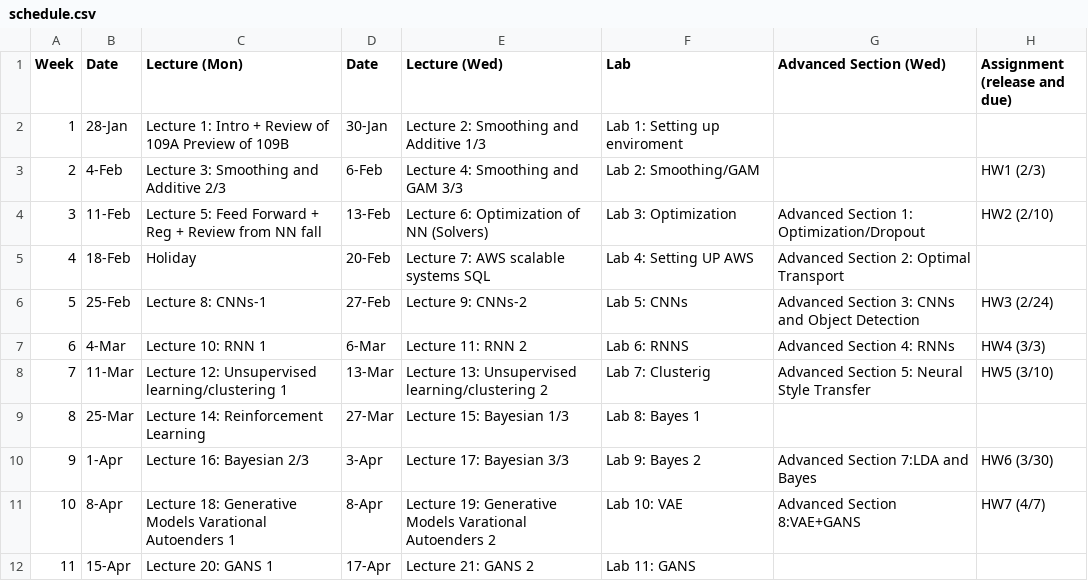
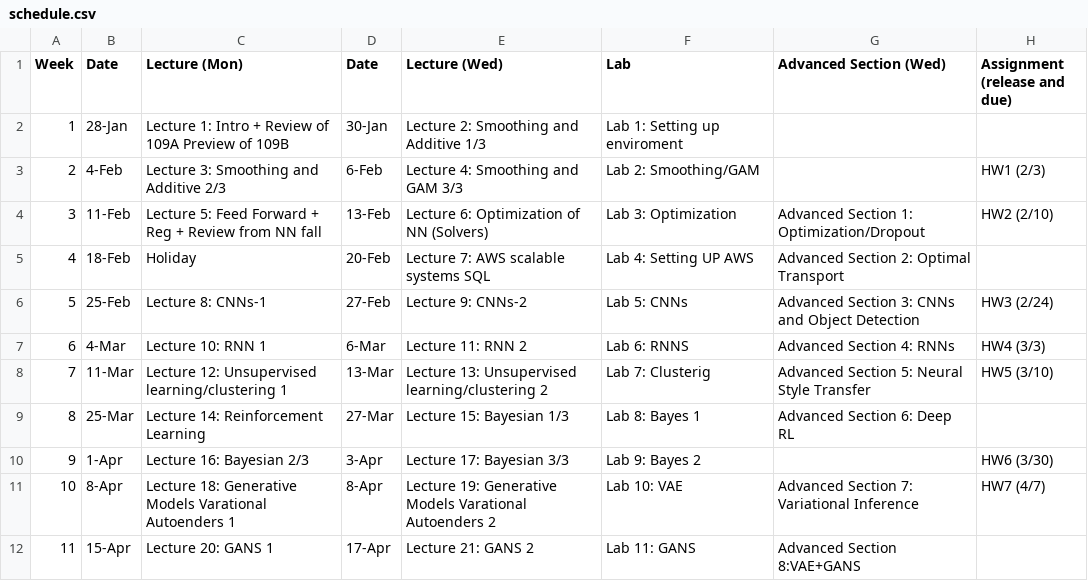
Before and after one commit to Harvard-IACS/2019-CS109B, a CSV file: content/pages/schedule.csv, drawn as a sheet.

```diff
--- a/content/pages/schedule.csv
+++ b/content/pages/schedule.csv
@@ -8,5 +8,5 @@ Week,Date,Lecture (Mon),Date,Lecture (Wed),Lab,Advanced Section (Wed) ,Assignmen
 7,11-Mar,Lecture 12:  Unsupervised learning/clustering 1,13-Mar,Lecture 13: Unsupervised learning/clustering 2,Lab 7: Clusterig,Advanced Section 5: Neural Style Transfer, HW5 (3/10)
-8,25-Mar,Lecture 14: Reinforcement Learning,27-Mar,Lecture 15: Bayesian 1/3,Lab 8: Bayes 1,,
-9,1-Apr,Lecture 16: Bayesian 2/3,3-Apr,Lecture 17: Bayesian 3/3,Lab 9: Bayes 2,Advanced Section 7:LDA and Bayes, HW6 (3/30)
-10,8-Apr,Lecture 18: Generative Models Varational Autoenders 1,8-Apr,Lecture 19: Generative Models Varational Autoenders 2,Lab 10: VAE,Advanced Section 8:VAE+GANS, HW7 (4/7)
-11,15-Apr,Lecture 20: GANS 1,17-Apr,Lecture 21: GANS 2,Lab 11: GANS,,
+8,25-Mar,Lecture 14: Reinforcement Learning,27-Mar,Lecture 15: Bayesian 1/3,Lab 8: Bayes 1,Advanced Section 6:  Deep RL,
+9,1-Apr,Lecture 16: Bayesian 2/3,3-Apr,Lecture 17: Bayesian 3/3,Lab 9: Bayes 2,, HW6 (3/30)
+10,8-Apr,Lecture 18: Generative Models Varational Autoenders 1,8-Apr,Lecture 19: Generative Models Varational Autoenders 2,Lab 10: VAE,Advanced Section 7: Variational Inference , HW7 (4/7)
+11,15-Apr,Lecture 20: GANS 1,17-Apr,Lecture 21: GANS 2,Lab 11: GANS,Advanced Section 8:VAE+GANS,
```
Also changed, not shown: 55 other files.
